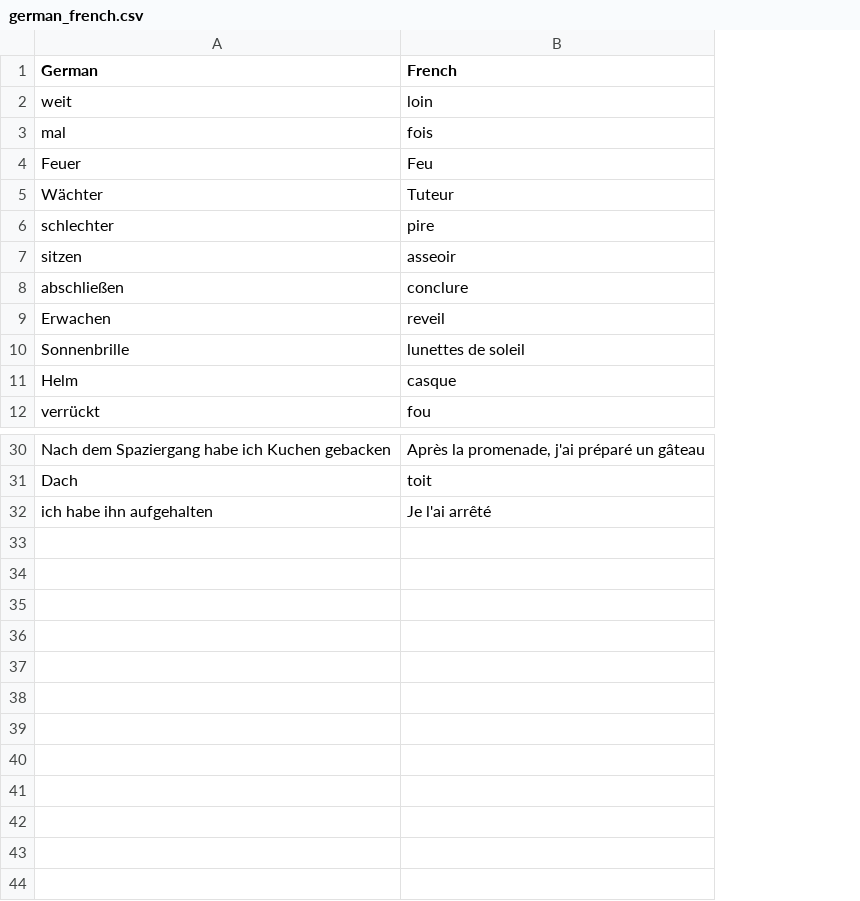
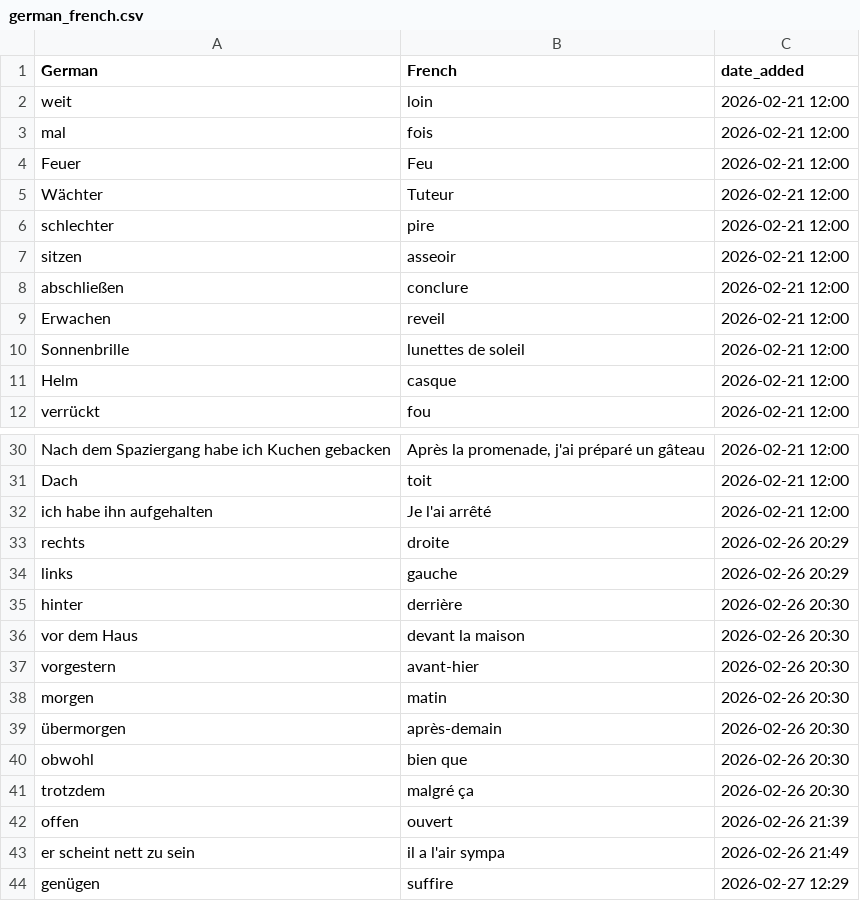
Before and after one commit to nwulkow/personalized_vocab_coach, a CSV file: word_lists/german_french.csv, drawn as a sheet; only a part is shown, gaps mark what is left out; the diff names each change by its address in the sheet, - before the commit and + after, or states it on an @@ line.

```diff
--- a/word_lists/german_french.csv
+++ b/word_lists/german_french.csv
+column C (date_added), rows 2-12: all 2026-02-21 12:00; rows 30-32: all 2026-02-21 12:00
+row 33: rechts | droite | 2026-02-26 20:29
+row 34: links | gauche | 2026-02-26 20:29
+row 35: hinter | derrière | 2026-02-26 20:30
+row 36: vor dem Haus | devant la maison | 2026-02-26 20:30
+row 37: vorgestern | avant-hier | 2026-02-26 20:30
+row 38: morgen | matin | 2026-02-26 20:30
+row 39: übermorgen | après-demain | 2026-02-26 20:30
+row 40: obwohl | bien que | 2026-02-26 20:30
+row 41: trotzdem | malgré ça | 2026-02-26 20:30
+row 42: offen | ouvert | 2026-02-26 21:39
+row 43: er scheint nett zu sein | il a l'air sympa | 2026-02-26 21:49
+row 44: genügen | suffire | 2026-02-27 12:29
```
Also changed, not shown: word_lists/german_english.csv, word_lists/german_spanish.csv, 8 other files.
